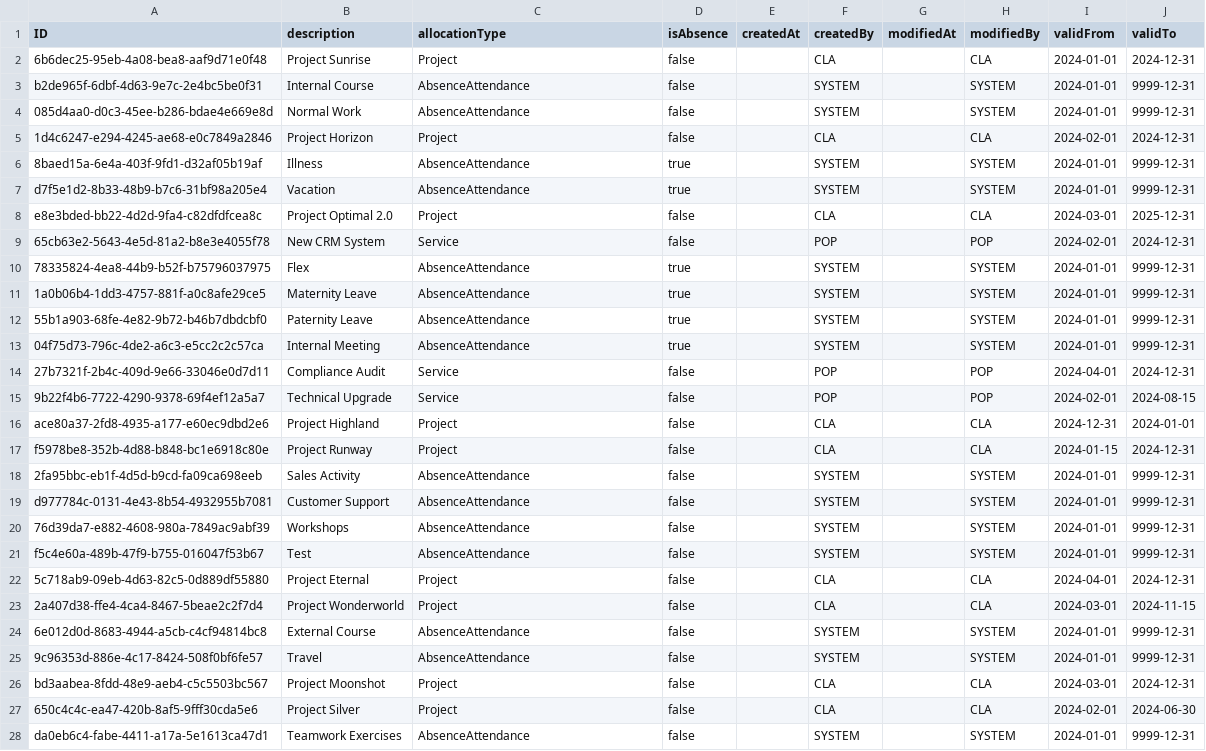
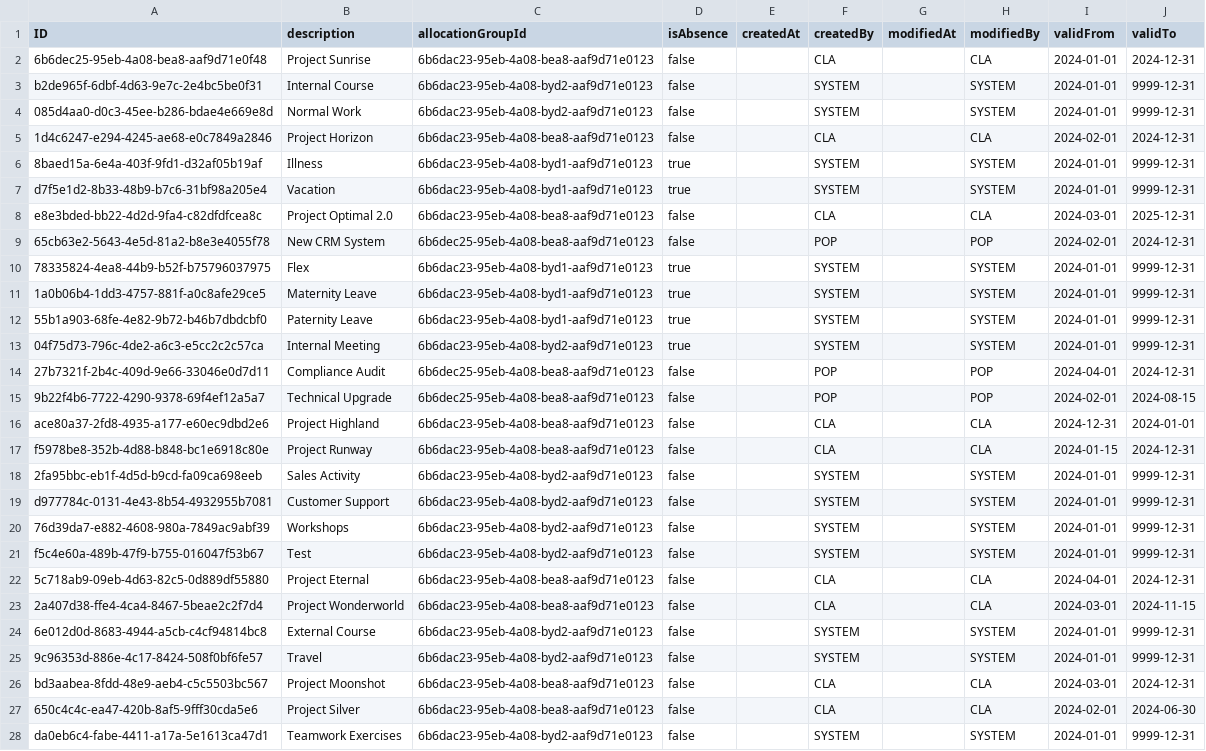
Before and after one commit to gavdilabs/TRIX, a CSV file: services/core-service/db/data/trix.core-TimeAllocation.csv, drawn as a sheet; only a part is shown; the diff covers the shown part only; the diff names each change by its address in the sheet, - before the commit and + after, or states it on an @@ line.

```diff
--- a/services/core-service/db/data/trix.core-TimeAllocation.csv
+++ b/services/core-service/db/data/trix.core-TimeAllocation.csv
-C1: allocationType
+C1: allocationGroupId
-C2 (allocationGroupId): Project
+C2 (allocationGroupId): 6b6dac23-95eb-4a08-bea8-aaf9d71e0123
-C3:C4 (allocationGroupId): AbsenceAttendance
+C3:C4 (allocationGroupId): 6b6dac23-95eb-4a08-byd2-aaf9d71e0123
-C5 (allocationGroupId): Project
+C5 (allocationGroupId): 6b6dac23-95eb-4a08-bea8-aaf9d71e0123
-C6:C7 (allocationGroupId): AbsenceAttendance
+C6:C7 (allocationGroupId): 6b6dac23-95eb-4a08-byd1-aaf9d71e0123
-C8 (allocationGroupId): Project
+C8 (allocationGroupId): 6b6dac23-95eb-4a08-bea8-aaf9d71e0123
-C9 (allocationGroupId): Service
+C9 (allocationGroupId): 6b6dec25-95eb-4a08-bea8-aaf9d71e0123
-C10:C12 (allocationGroupId): AbsenceAttendance
+C10:C12 (allocationGroupId): 6b6dac23-95eb-4a08-byd1-aaf9d71e0123
-C13 (allocationGroupId): AbsenceAttendance
+C13 (allocationGroupId): 6b6dac23-95eb-4a08-byd2-aaf9d71e0123
-C14:C15 (allocationGroupId): Service
+C14:C15 (allocationGroupId): 6b6dec25-95eb-4a08-bea8-aaf9d71e0123
-C16:C17 (allocationGroupId): Project
+C16:C17 (allocationGroupId): 6b6dac23-95eb-4a08-bea8-aaf9d71e0123
-C18:C21 (allocationGroupId): AbsenceAttendance
+C18:C21 (allocationGroupId): 6b6dac23-95eb-4a08-byd2-aaf9d71e0123
-C22:C23 (allocationGroupId): Project
+C22:C23 (allocationGroupId): 6b6dac23-95eb-4a08-bea8-aaf9d71e0123
-C24:C25 (allocationGroupId): AbsenceAttendance
+C24:C25 (allocationGroupId): 6b6dac23-95eb-4a08-byd2-aaf9d71e0123
-C26:C27 (allocationGroupId): Project
+C26:C27 (allocationGroupId): 6b6dac23-95eb-4a08-bea8-aaf9d71e0123
-C28 (allocationGroupId): AbsenceAttendance
+C28 (allocationGroupId): 6b6dac23-95eb-4a08-byd2-aaf9d71e0123
```
Also changed, not shown: 3 edited cells elsewhere in this file, services/core-service/db/data/trix.core-User.csv, 26 other files.
